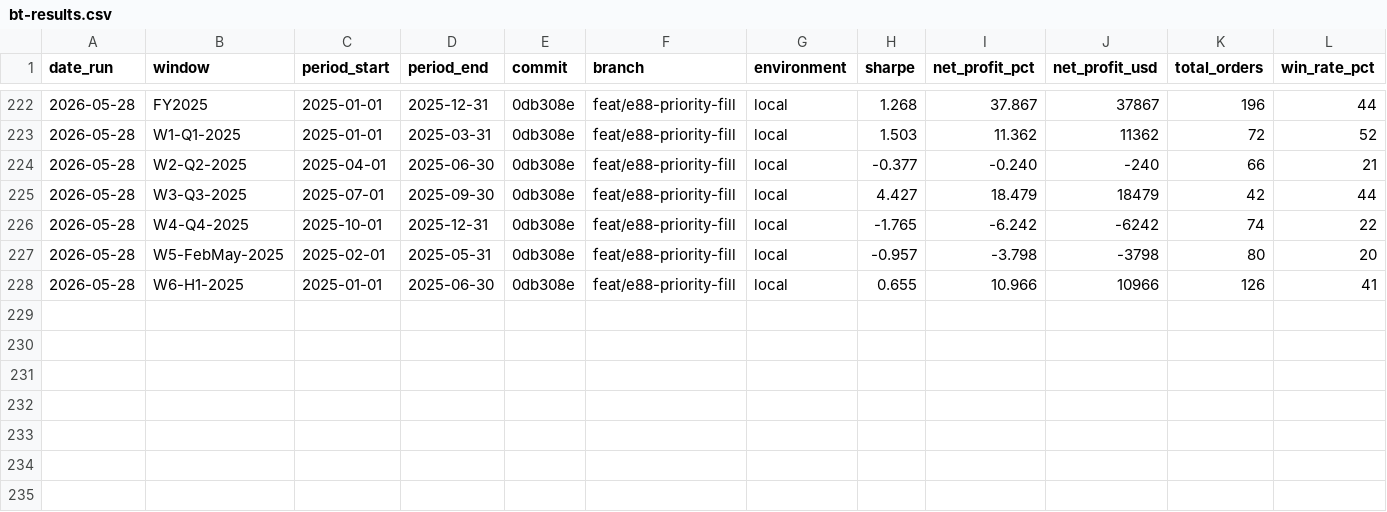
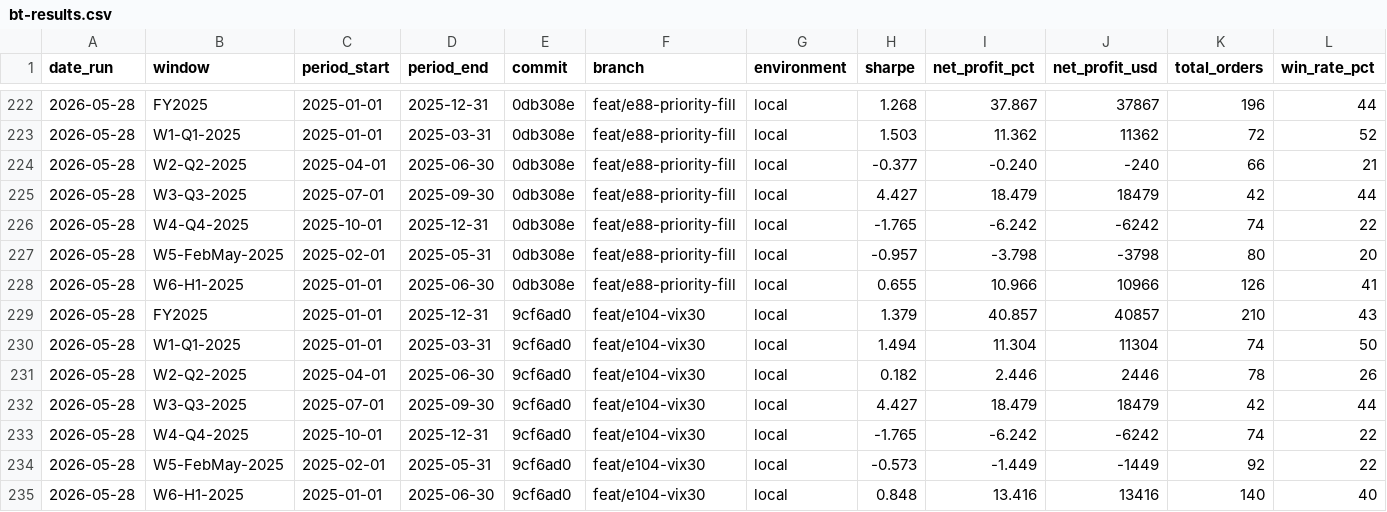
Before and after one commit to FALK-BRAUER/kumo-qc, a CSV file: bt-results.csv, drawn as a sheet; only a part is shown, gaps mark what is left out; rows hold the shown columns only; the diff names each change by its address in the sheet, - before the commit and + after, or states it on an @@ line.

```diff
--- a/bt-results.csv
+++ b/bt-results.csv
+row 229: 2026-05-28 | FY2025 | 2025-01-01 | 2025-12-31 | 9cf6ad0 | feat/e104-vix30 | local | 1.379 | 40.857 | 40857 | 210 | 43
+row 230: 2026-05-28 | W1-Q1-2025 | 2025-01-01 | 2025-03-31 | 9cf6ad0 | feat/e104-vix30 | local | 1.494 | 11.304 | 11304 | 74 | 50
+row 231: 2026-05-28 | W2-Q2-2025 | 2025-04-01 | 2025-06-30 | 9cf6ad0 | feat/e104-vix30 | local | 0.182 | 2.446 | 2446 | 78 | 26
+row 232: 2026-05-28 | W3-Q3-2025 | 2025-07-01 | 2025-09-30 | 9cf6ad0 | feat/e104-vix30 | local | 4.427 | 18.479 | 18479 | 42 | 44
+row 233: 2026-05-28 | W4-Q4-2025 | 2025-10-01 | 2025-12-31 | 9cf6ad0 | feat/e104-vix30 | local | -1.765 | -6.242 | -6242 | 74 | 22
+row 234: 2026-05-28 | W5-FebMay-2025 | 2025-02-01 | 2025-05-31 | 9cf6ad0 | feat/e104-vix30 | local | -0.573 | -1.449 | -1449 | 92 | 22
+row 235: 2026-05-28 | W6-H1-2025 | 2025-01-01 | 2025-06-30 | 9cf6ad0 | feat/e104-vix30 | local | 0.848 | 13.416 | 13416 | 140 | 40
```
